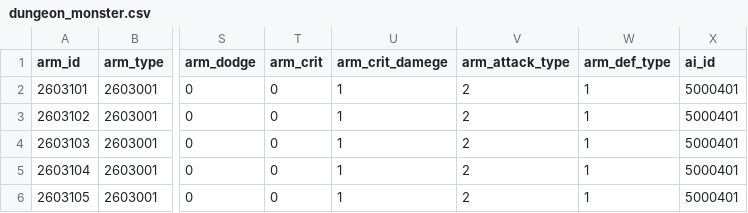
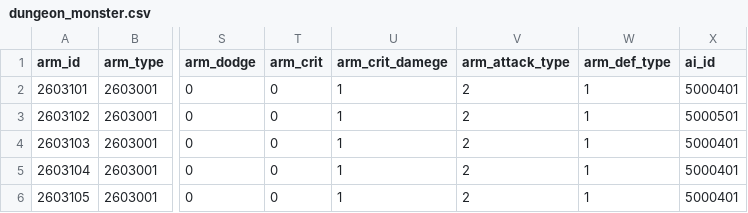
Before and after one commit to kspine/solution_pk, a CSV file: etc/poseidon/empery_center_data/dungeon_monster.csv, drawn as a sheet; only a part is shown, gaps mark what is left out; the diff names each change by its address in the sheet, - before the commit and + after, or states it on an @@ line.

```diff
--- a/etc/poseidon/empery_center_data/dungeon_monster.csv
+++ b/etc/poseidon/empery_center_data/dungeon_monster.csv
-X3 (ai_id): 5000401
+X3 (ai_id): 5000501
```
Also changed, not shown: etc/poseidon/empery_center_data/dungeon_trigger_1_1.csv, 8 other files.
